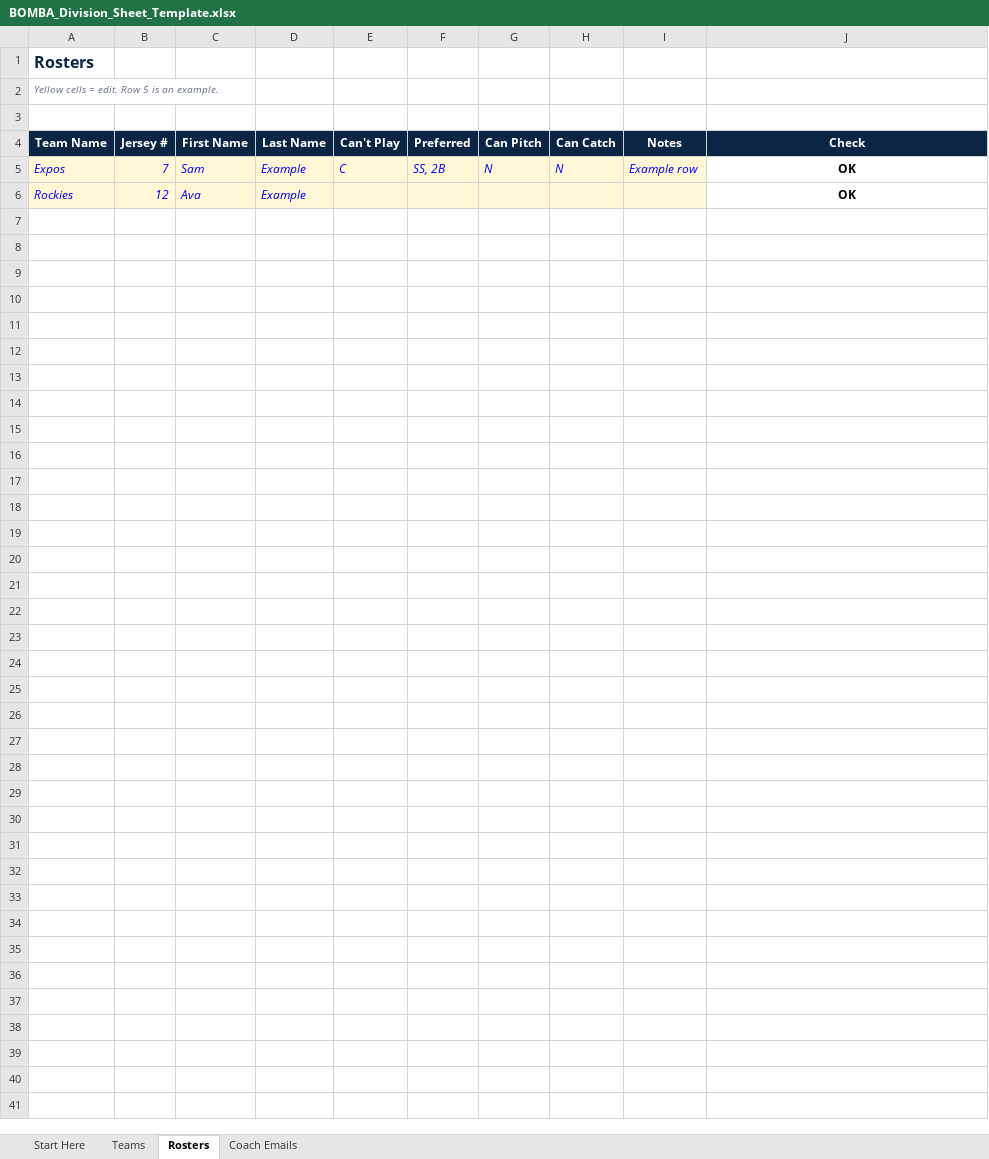
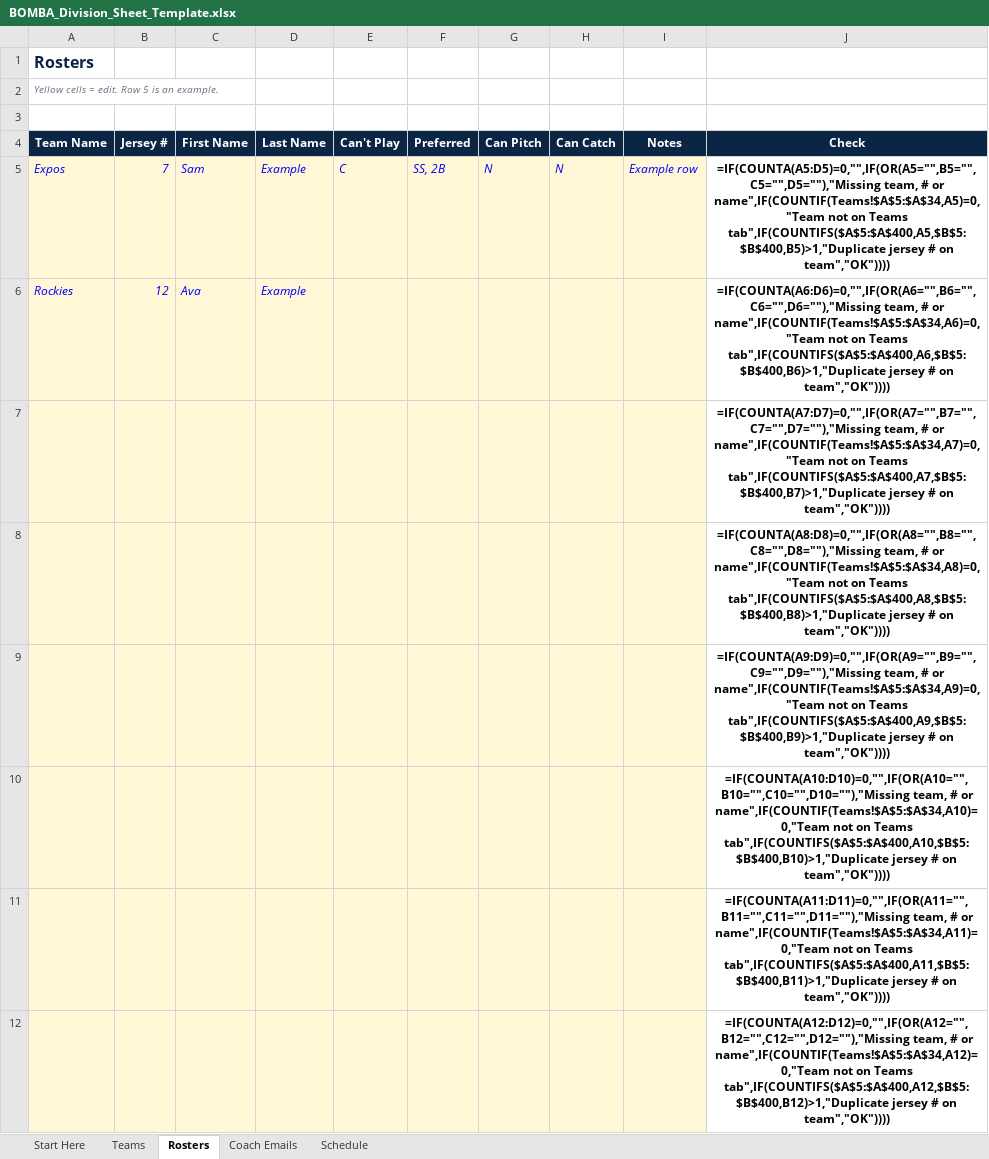
Before and after one commit to scalisec/Coach-Assist, an Excel workbook: templates/BOMBA_Division_Sheet_Template.xlsx, sheet Rosters, drawn as a sheet; only a part is shown; values as stored, in another font and other column widths than the file's, no borders; formulas without a stored value are shown as written; conditional formats not drawn; the diff covers the shown part only; the diff names each change by its address in the sheet, - before the commit and + after, or states it on an @@ line.

```diff
--- a/templates/BOMBA_Division_Sheet_Template.xlsx (sheet Rosters)
+++ b/templates/BOMBA_Division_Sheet_Template.xlsx (sheet Rosters)
+sheet tab: Schedule
-J5 (Check): OK
+J5 (Check): =IF(COUNTA(A5:D5)=0,"",IF(OR(A5="",B5="",C5="",D5=""),"Missing team, # or name",IF(COUNTIF(Teams!$A$5:$A$34,A5)=0,"Team not on Teams tab",IF(COUNTIFS($A$5:$A$400,A5,$B$5:$B$400,B5)>1,"Duplicate jersey # on team","OK"))))
-J6 (Check): OK
+J6 (Check): =IF(COUNTA(A6:D6)=0,"",IF(OR(A6="",B6="",C6="",D6=""),"Missing team, # or name",IF(COUNTIF(Teams!$A$5:$A$34,A6)=0,"Team not on Teams tab",IF(COUNTIFS($A$5:$A$400,A6,$B$5:$B$400,B6)>1,"Duplicate jersey # on team","OK"))))
+row 7:  |  |  |  |  |  |  |  |  | =IF(COUNTA(A7:D7)=0,"",IF(OR(A7="",B7="",C7="",D7=""),"Missing team, # or name",IF(COUNTIF(Teams!$A$5:$A$34,A7)=0,"Team not on Teams tab",IF(COUNTIFS($A$5:$A$400,A7,$B$5:$B$400,B7)>1,"Duplicate jersey # on team","OK"))))
+row 8:  |  |  |  |  |  |  |  |  | =IF(COUNTA(A8:D8)=0,"",IF(OR(A8="",B8="",C8="",D8=""),"Missing team, # or name",IF(COUNTIF(Teams!$A$5:$A$34,A8)=0,"Team not on Teams tab",IF(COUNTIFS($A$5:$A$400,A8,$B$5:$B$400,B8)>1,"Duplicate jersey # on team","OK"))))
+row 9:  |  |  |  |  |  |  |  |  | =IF(COUNTA(A9:D9)=0,"",IF(OR(A9="",B9="",C9="",D9=""),"Missing team, # or name",IF(COUNTIF(Teams!$A$5:$A$34,A9)=0,"Team not on Teams tab",IF(COUNTIFS($A$5:$A$400,A9,$B$5:$B$400,B9)>1,"Duplicate jersey # on team","OK"))))
+row 10:  |  |  |  |  |  |  |  |  | =IF(COUNTA(A10:D10)=0,"",IF(OR(A10="",B10="",C10="",D10=""),"Missing team, # or name",IF(COUNTIF(Teams!$A$5:$A$34,A10)=0,"Team not on Teams tab",IF(COUNTIFS($A$5:$A$400,A10,$B$5:$B$400,B10)>1,"Duplicate jersey # on team","OK"))))
+row 11:  |  |  |  |  |  |  |  |  | =IF(COUNTA(A11:D11)=0,"",IF(OR(A11="",B11="",C11="",D11=""),"Missing team, # or name",IF(COUNTIF(Teams!$A$5:$A$34,A11)=0,"Team not on Teams tab",IF(COUNTIFS($A$5:$A$400,A11,$B$5:$B$400,B11)>1,"Duplicate jersey # on team","OK"))))
+row 12:  |  |  |  |  |  |  |  |  | =IF(COUNTA(A12:D12)=0,"",IF(OR(A12="",B12="",C12="",D12=""),"Missing team, # or name",IF(COUNTIF(Teams!$A$5:$A$34,A12)=0,"Team not on Teams tab",IF(COUNTIFS($A$5:$A$400,A12,$B$5:$B$400,B12)>1,"Duplicate jersey # on team","OK"))))
```
Also changed, not shown: 388 added rows elsewhere in this sheet, sheet Coach Emails, sheet Teams, sheet Start Here, 17 other files.
